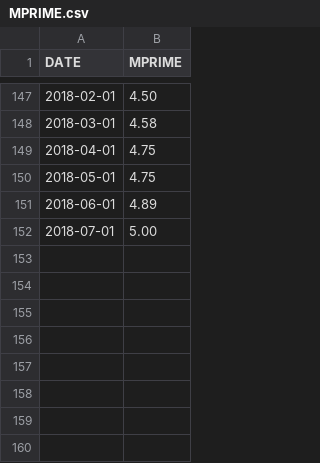
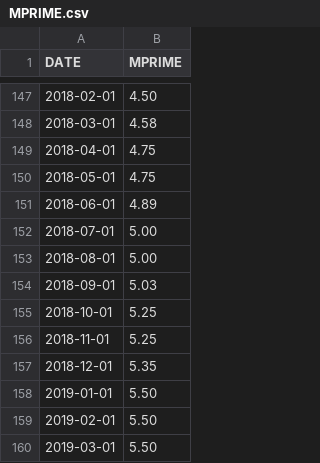
Before and after one commit to Booleans/consumer-loan-investment-strategy-simulator, a CSV file: data/MPRIME.csv, drawn as a sheet; only a part is shown, gaps mark what is left out.

```diff
--- a/data/MPRIME.csv
+++ b/data/MPRIME.csv
@@ -152 +152,9 @@ DATE,MPRIME
 2018-07-01,5.00
+2018-08-01,5.00
+2018-09-01,5.03
+2018-10-01,5.25
+2018-11-01,5.25
+2018-12-01,5.35
+2019-01-01,5.50
+2019-02-01,5.50
+2019-03-01,5.50
```
Also changed, not shown: data/MORTGAGE30US.csv, data/inflation_expectations.csv.
